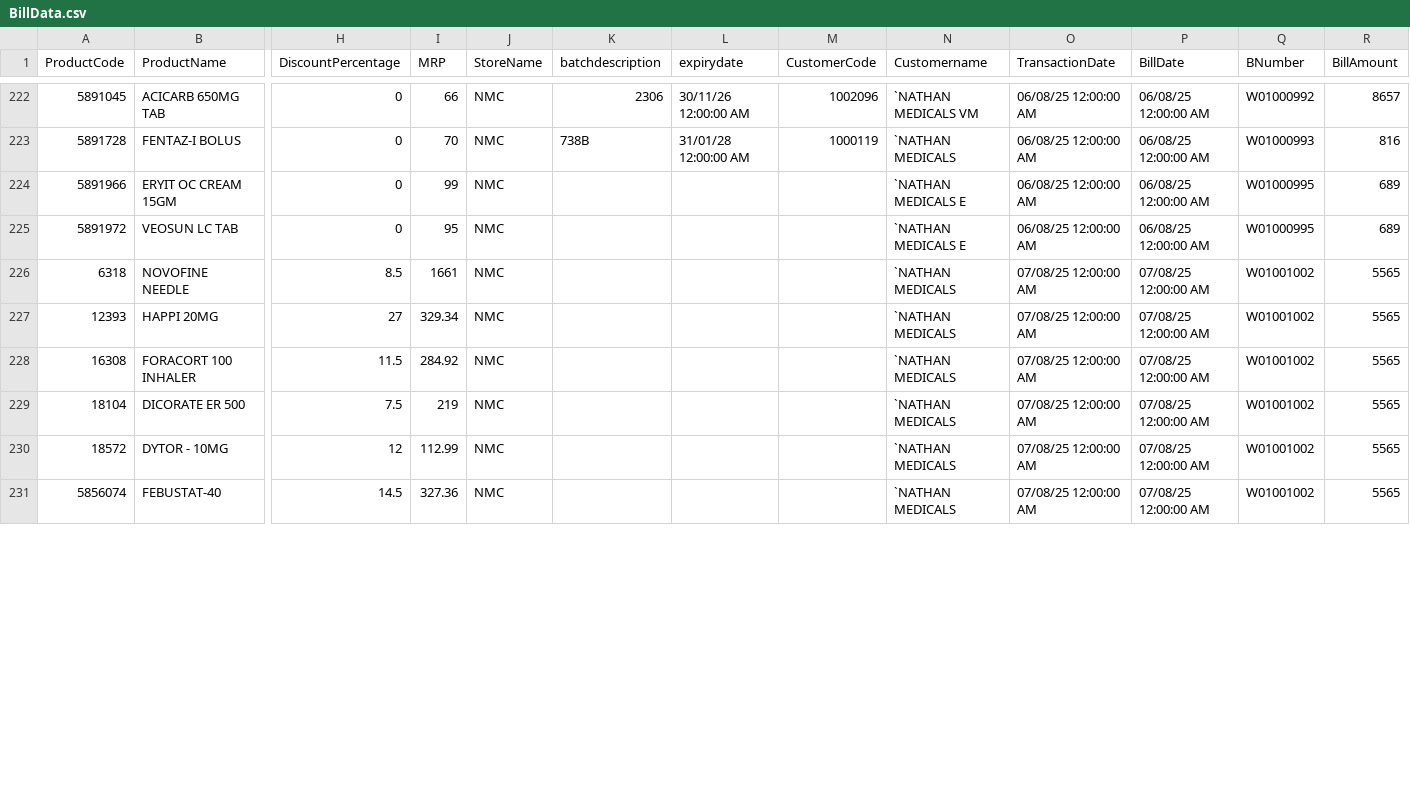
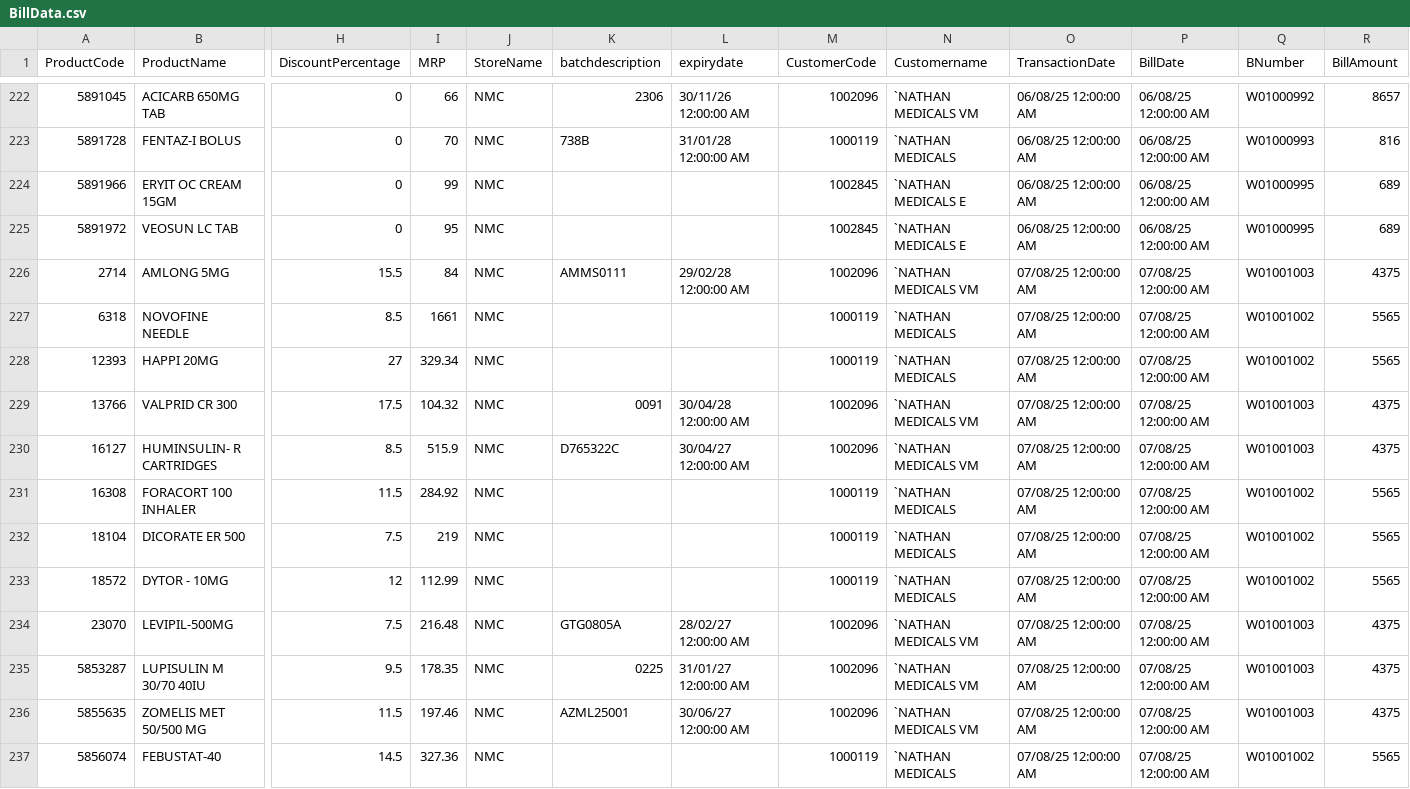
Before and after one commit to JanaPonnusamy/BillexportWEb, a CSV file: uploads/BillData.csv, drawn as a sheet; only a part is shown, gaps mark what is left out; addresses are those after the commit; rows hold the shown columns only; the diff covers the shown part only; the diff names each change by its address in the sheet, - before the commit and + after, or states it on an @@ line.

Commit message:
Auto-update BillData.csv - 2025-08-07 14:54:01

```diff
--- a/uploads/BillData.csv
+++ b/uploads/BillData.csv
-M224:M225 (CustomerCode): (empty)
+M224:M225 (CustomerCode): 1002845
+row 226: 2714 | AMLONG 5MG | 15.5 | 84 | NMC | AMMS0111 | 29/02/28 12:00:00 AM | 1002096 | `NATHAN MEDICALS VM | 07/08/25 12:00:00 AM | 07/08/25 12:00:00 AM | W01001003 | 4375
-M227:M228 (CustomerCode): (empty)
+M227:M228 (CustomerCode): 1000119
+row 229: 13766 | VALPRID CR 300 | 17.5 | 104.32 | NMC | 0091 | 30/04/28 12:00:00 AM | 1002096 | `NATHAN MEDICALS VM | 07/08/25 12:00:00 AM | 07/08/25 12:00:00 AM | W01001003 | 4375
+row 230: 16127 | HUMINSULIN- R CARTRIDGES | 8.5 | 515.9 | NMC | D765322C | 30/04/27 12:00:00 AM | 1002096 | `NATHAN MEDICALS VM | 07/08/25 12:00:00 AM | 07/08/25 12:00:00 AM | W01001003 | 4375
-M231:M233 (CustomerCode): (empty)
+M231:M233 (CustomerCode): 1000119
+row 234: 23070 | LEVIPIL-500MG | 7.5 | 216.48 | NMC | GTG0805A | 28/02/27 12:00:00 AM | 1002096 | `NATHAN MEDICALS VM | 07/08/25 12:00:00 AM | 07/08/25 12:00:00 AM | W01001003 | 4375
+row 235: 5853287 | LUPISULIN M 30/70 40IU | 9.5 | 178.35 | NMC | 0225 | 31/01/27 12:00:00 AM | 1002096 | `NATHAN MEDICALS VM | 07/08/25 12:00:00 AM | 07/08/25 12:00:00 AM | W01001003 | 4375
+row 236: 5855635 | ZOMELIS MET 50/500 MG | 11.5 | 197.46 | NMC | AZML25001 | 30/06/27 12:00:00 AM | 1002096 | `NATHAN MEDICALS VM | 07/08/25 12:00:00 AM | 07/08/25 12:00:00 AM | W01001003 | 4375
-M237 (CustomerCode): (empty)
+M237 (CustomerCode): 1000119
```
Also changed, not shown: 1 added row and 36 edited cells elsewhere in this file.
